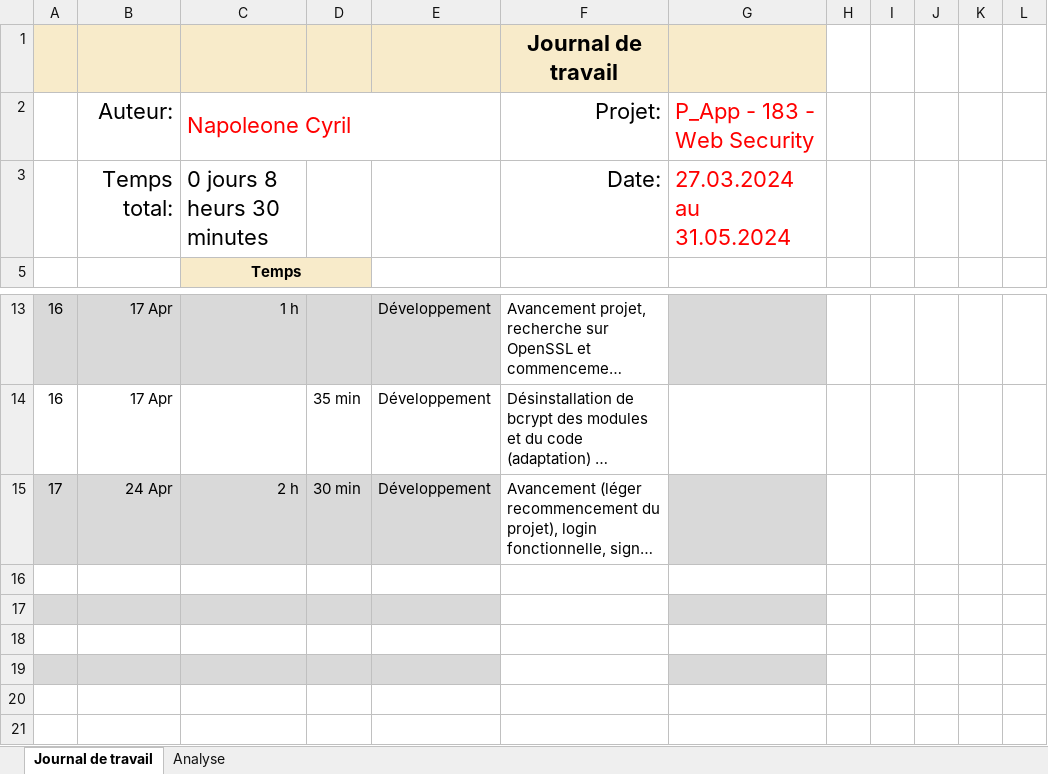
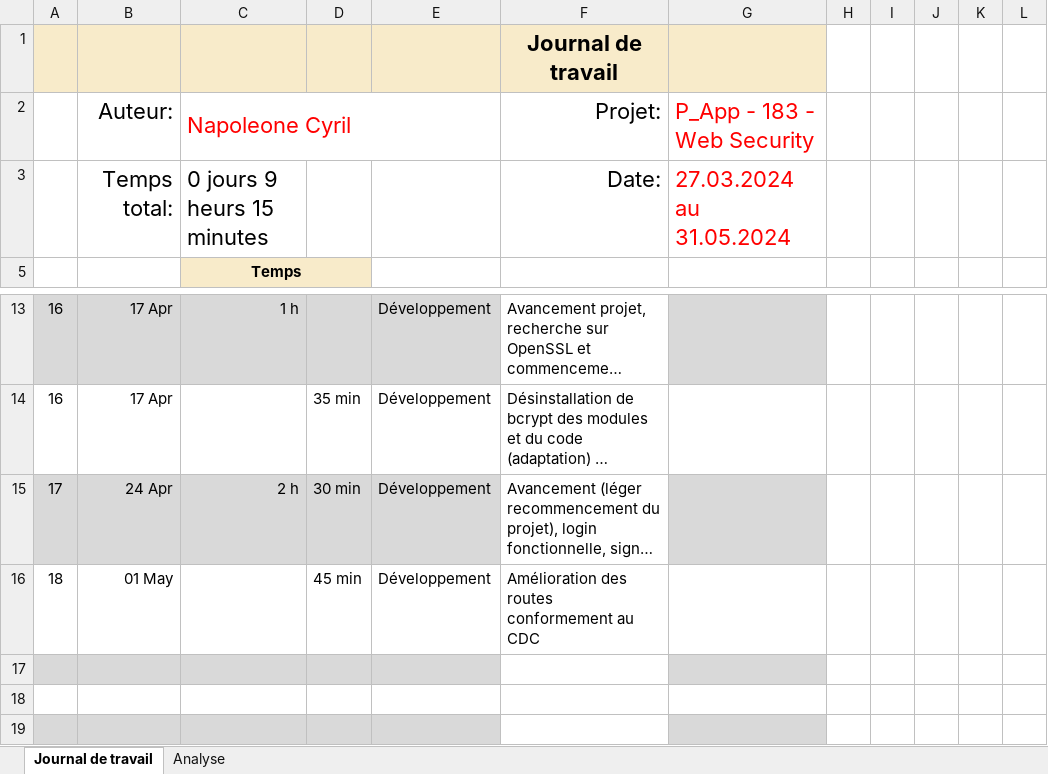
Before and after one commit to cyrilnapo/P_App-183, an Excel workbook: doc/Journal-de-Travail_NapoleoneCyril.xlsx, sheet Journal de travail, drawn as a sheet; only a part is shown, gaps mark what is left out; long unchanged cells end in …; values as stored, in another font and other column widths than the file's, no borders; conditional formats and table styles not drawn; the diff names each change by its address in the sheet, - before the commit and + after, or states it on an @@ line.

Commit message:
right routes + JDT update

```diff
--- a/doc/Journal-de-Travail_NapoleoneCyril.xlsx (sheet Journal de travail)
+++ b/doc/Journal-de-Travail_NapoleoneCyril.xlsx (sheet Journal de travail)
-C3: 0 jours 8 heurs 30 minutes
+C3: 0 jours 9 heurs 15 minutes
-row 16: (empty)
+row 16: 18 | 01 May |  | 45 min | Développement | Amélioration des routes conformement au CDC
```
Also changed, not shown: sheet Analyse, hidden cells, charts or pictures, 2 other files.
